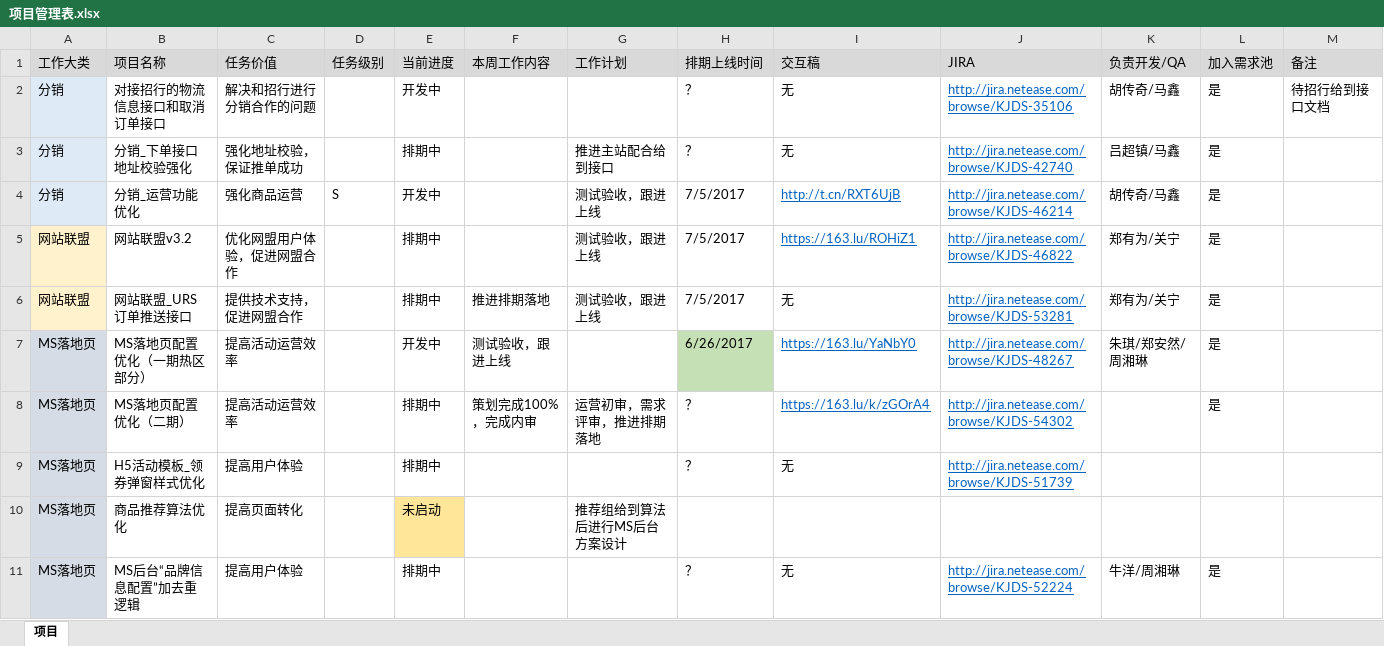
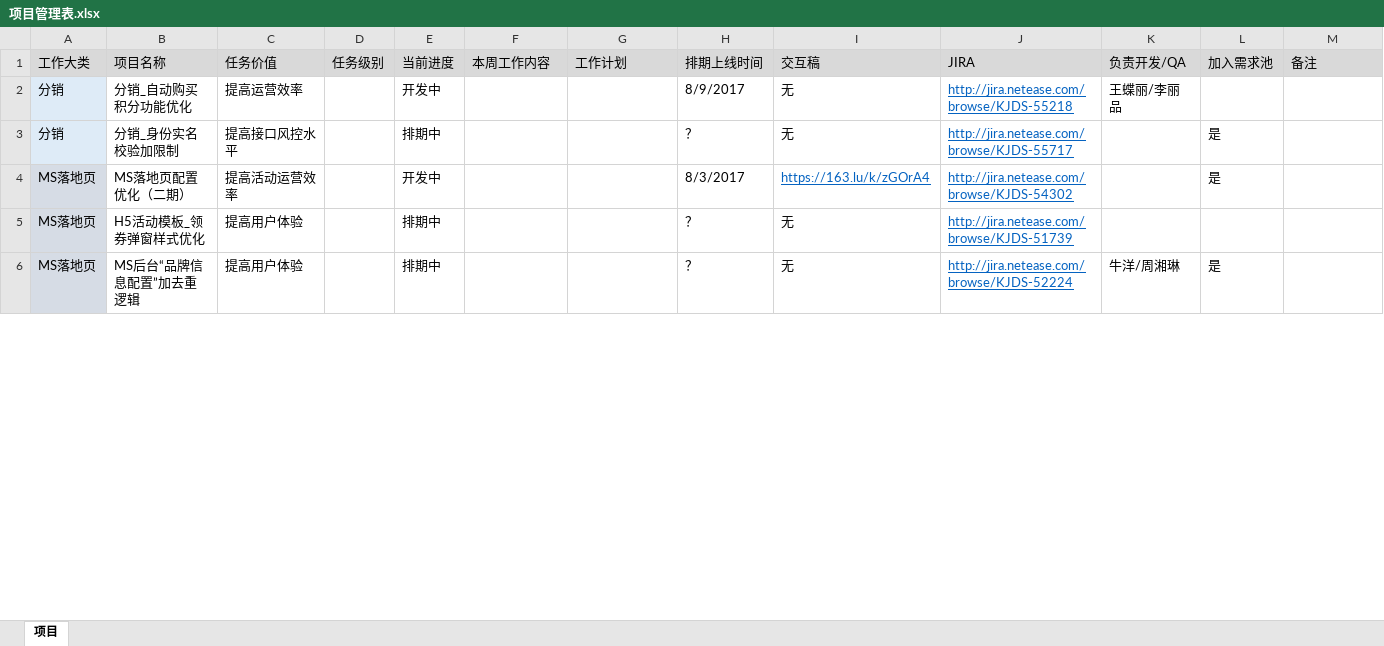
Before and after one commit to bbsyaya/Dd_Github, an Excel workbook: 项目管理表.xlsx, sheet 项目, drawn as a sheet; only a part is shown; values as stored, in another font and other column widths than the file's, no borders; removed rows and columns are numbered as before the commit, all else as after; the diff covers the shown part only; the diff names each change by its address in the sheet, - before the commit and + after, or states it on an @@ line.

```diff
--- a/项目管理表.xlsx (sheet 项目)
+++ b/项目管理表.xlsx (sheet 项目)
-row 2: 分销 | 对接招行的物流信息接口和取消订单接口 | 解决和招行进行分销合作的问题 |  | 开发中 |  |  | ？ | 无 | http://jira.netease.com/browse/KJDS-35106 | 胡传奇/马鑫 | 是 | 待招行给到接口文档
+row 2: 分销 | 分销_自动购买积分功能优化 | 提高运营效率 |  | 开发中 |  |  | 8/9/2017 | 无 | http://jira.netease.com/browse/KJDS-55218 | 王蝶丽/李丽品
-B3: 分销_下单接口地址校验强化
+B3: 分销_身份实名校验加限制
-C3: 强化地址校验，保证推单成功
+C3: 提高接口风控水平
-G3: 推进主站配合给到接口
+G3: (empty)
-J3: http://jira.netease.com/browse/KJDS-42740
+J3: http://jira.netease.com/browse/KJDS-55717
-K3: 吕超镇/马鑫
+K3: (empty)
-row 4: 分销 | 分销_运营功能优化 | 强化商品运营 | S | 开发中 |  | 测试验收，跟进上线 | 7/5/2017 | http://t.cn/RXT6UjB | http://jira.netease.com/browse/KJDS-46214 | 胡传奇/马鑫 | 是
-row 5: 网站联盟 | 网站联盟v3.2 | 优化网盟用户体验，促进网盟合作 |  | 排期中 |  | 测试验收，跟进上线 | 7/5/2017 | https://163.lu/ROHiZ1 | http://jira.netease.com/browse/KJDS-46822 | 郑有为/关宁 | 是
-row 6: 网站联盟 | 网站联盟_URS订单推送接口 | 提供技术支持，促进网盟合作 |  | 排期中 | 推进排期落地 | 测试验收，跟进上线 | 7/5/2017 | 无 | http://jira.netease.com/browse/KJDS-53281 | 郑有为/关宁 | 是
-row 7: MS落地页 | MS落地页配置优化（一期热区部分） | 提高活动运营效率 |  | 开发中 | 测试验收，跟进上线 |  | 6/26/2017 | https://163.lu/YaNbY0 | http://jira.netease.com/browse/KJDS-48267 | 朱琪/郑安然/周湘琳 | 是
-E4: 排期中
+E4: 开发中
-F4: 策划完成100%，完成内审
+F4: (empty)
-G4: 运营初审，需求评审，推进排期落地
+G4: (empty)
-H4: ？
+H4: 8/3/2017
-row 10: MS落地页 | 商品推荐算法优化 | 提高页面转化 |  | 未启动 |  | 推荐组给到算法后进行MS后台方案设计
```
Also changed, not shown: 15 added rows, 2 removed rows, 18 edited cells and cell formats elsewhere in this sheet, 2 other files.
